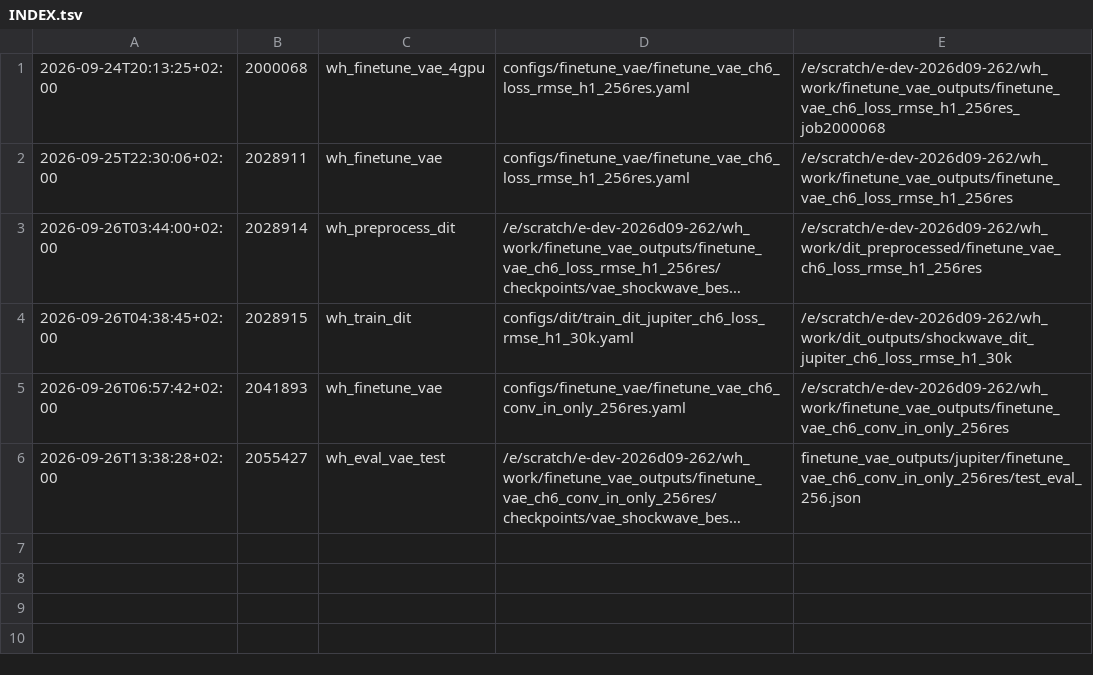
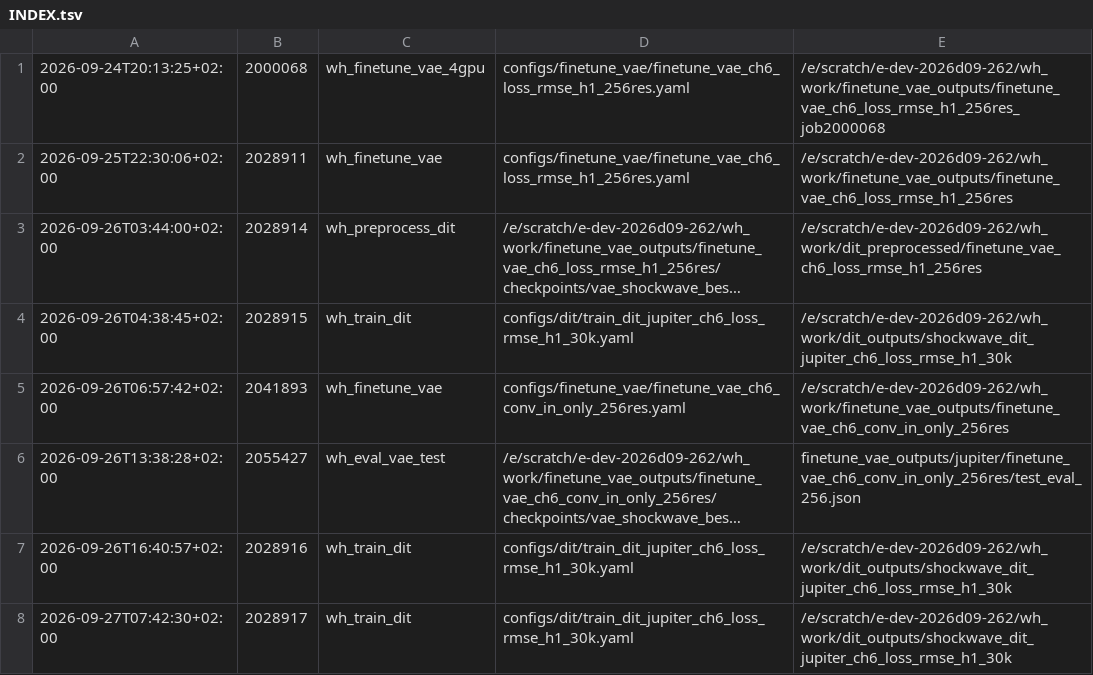
Before and after one commit to TUM-CFD-Video/windinet, a TSV file: logs/jupiter/INDEX.tsv, drawn as a sheet; long unchanged cells end in …; the diff names each change by its address in the sheet, - before the commit and + after, or states it on an @@ line.

Commit message:
exp result

```diff
--- a/logs/jupiter/INDEX.tsv
+++ b/logs/jupiter/INDEX.tsv
+row 7: 2026-09-26T16:40:57+02:00 | 2028916 | wh_train_dit | configs/dit/train_dit_jupiter_ch6_loss_rmse_h1_30k.yaml | /e/scratch/e-dev-2026d09-262/wh_work/dit_outputs/shockwave_dit_jupiter_ch6_loss_rmse_h1_30k
+row 8: 2026-09-27T07:42:30+02:00 | 2028917 | wh_train_dit | configs/dit/train_dit_jupiter_ch6_loss_rmse_h1_30k.yaml | /e/scratch/e-dev-2026d09-262/wh_work/dit_outputs/shockwave_dit_jupiter_ch6_loss_rmse_h1_30k
```
